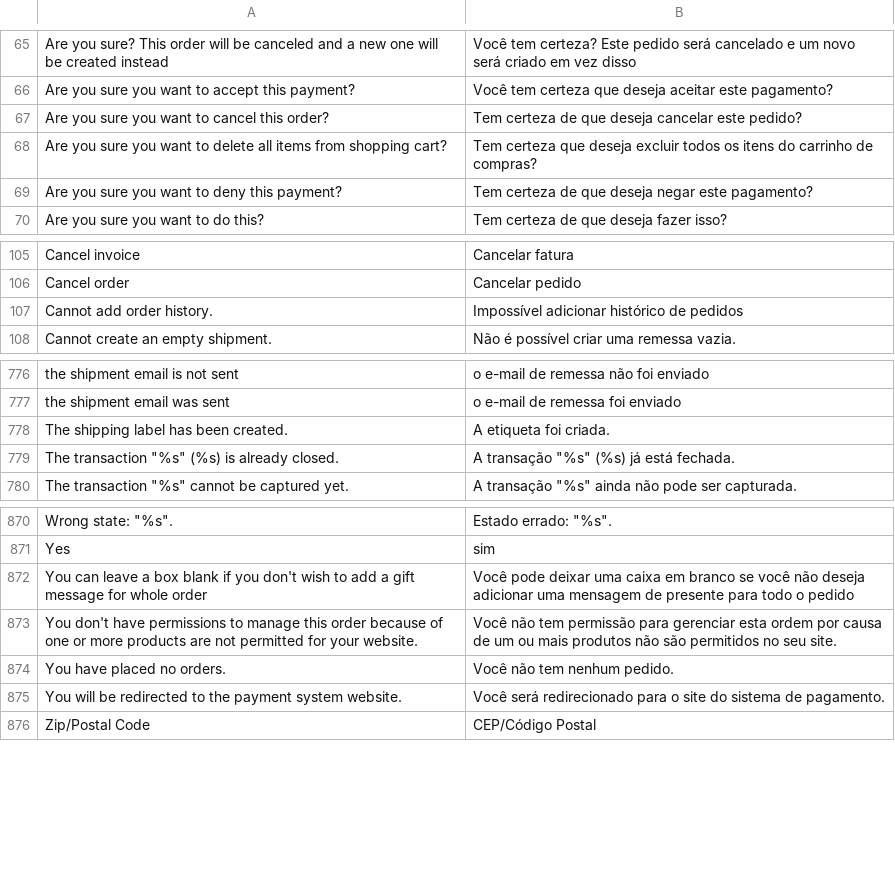
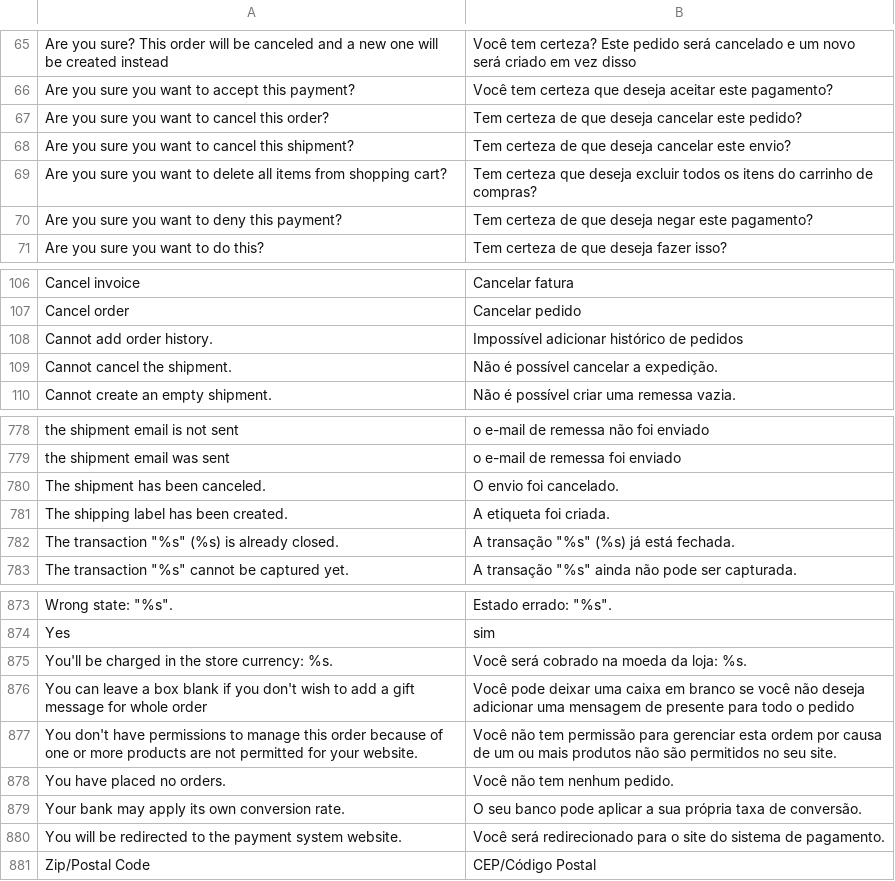
Before and after one commit to MahoCommerce/maho-language-pt_PT, a CSV file: app/locale/pt_PT/Mage_Sales.csv, drawn as a sheet; only a part is shown, gaps mark what is left out; the diff names each change by its address in the sheet, - before the commit and + after, or states it on an @@ line.

```diff
--- a/app/locale/pt_PT/Mage_Sales.csv
+++ b/app/locale/pt_PT/Mage_Sales.csv
+row 68: Are you sure you want to cancel this shipment? | Tem certeza de que deseja cancelar este envio?
+row 109: Cannot cancel the shipment. | Não é possível cancelar a expedição.
+row 780: The shipment has been canceled. | O envio foi cancelado.
+row 875: You'll be charged in the store currency: %s. | Você será cobrado na moeda da loja: %s.
+row 879: Your bank may apply its own conversion rate. | O seu banco pode aplicar a sua própria taxa de conversão.
```
Also changed, not shown: app/locale/pt_PT/Mage_Adminhtml.csv, app/locale/pt_PT/Mage_Catalog.csv, 17 other files.
